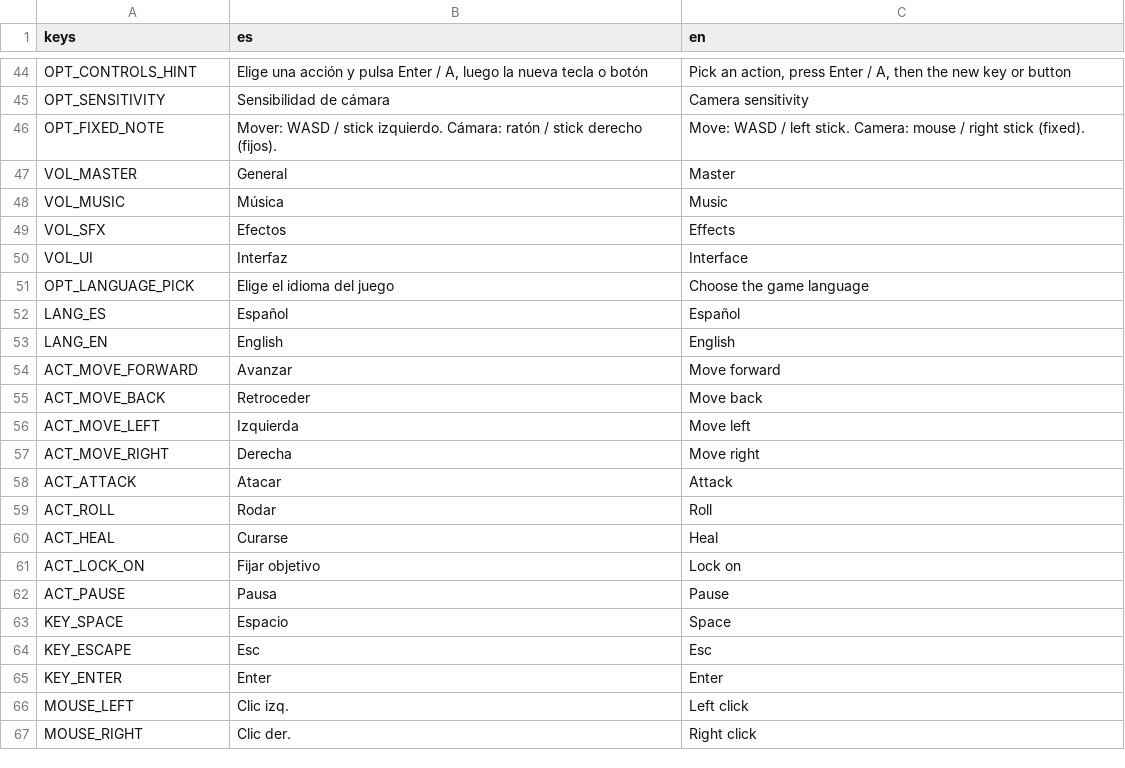
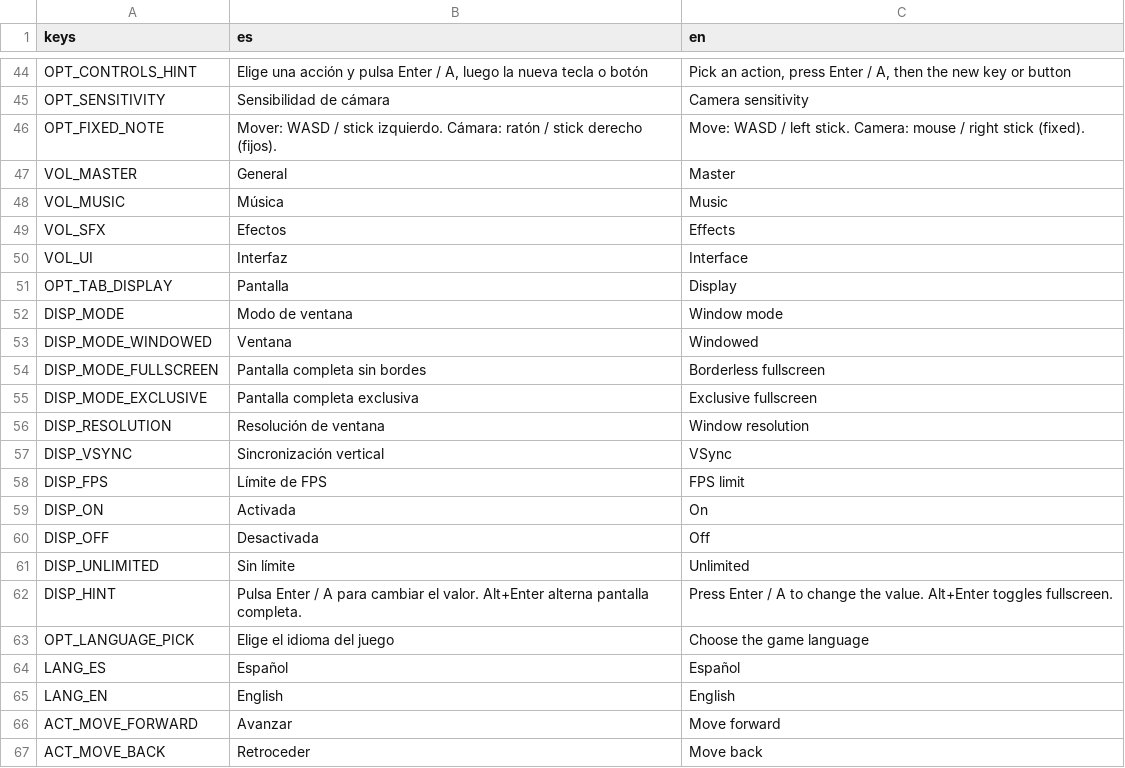
Before and after one commit to SoFzzz/Descending-to-my-Heaven, a CSV file: localization/translations.csv, drawn as a sheet; only a part is shown, gaps mark what is left out; the shorter side is filled out with more unchanged rows; the diff names each change by its address in the sheet, - before the commit and + after, or states it on an @@ line.

Commit message:
feat: es/en texts for the display options tab

```diff
--- a/localization/translations.csv
+++ b/localization/translations.csv
+row 51: OPT_TAB_DISPLAY | Pantalla | Display
+row 52: DISP_MODE | Modo de ventana | Window mode
+row 53: DISP_MODE_WINDOWED | Ventana | Windowed
+row 54: DISP_MODE_FULLSCREEN | Pantalla completa sin bordes | Borderless fullscreen
+row 55: DISP_MODE_EXCLUSIVE | Pantalla completa exclusiva | Exclusive fullscreen
+row 56: DISP_RESOLUTION | Resolución de ventana | Window resolution
+row 57: DISP_VSYNC | Sincronización vertical | VSync
+row 58: DISP_FPS | Límite de FPS | FPS limit
+row 59: DISP_ON | Activada | On
+row 60: DISP_OFF | Desactivada | Off
+row 61: DISP_UNLIMITED | Sin límite | Unlimited
+row 62: DISP_HINT | Pulsa Enter / A para cambiar el valor. Alt+Enter alterna pantalla completa. | Press Enter / A to change the value. Alt+Enter toggles fullscreen.
```
Also changed, not shown: 2 other files.
